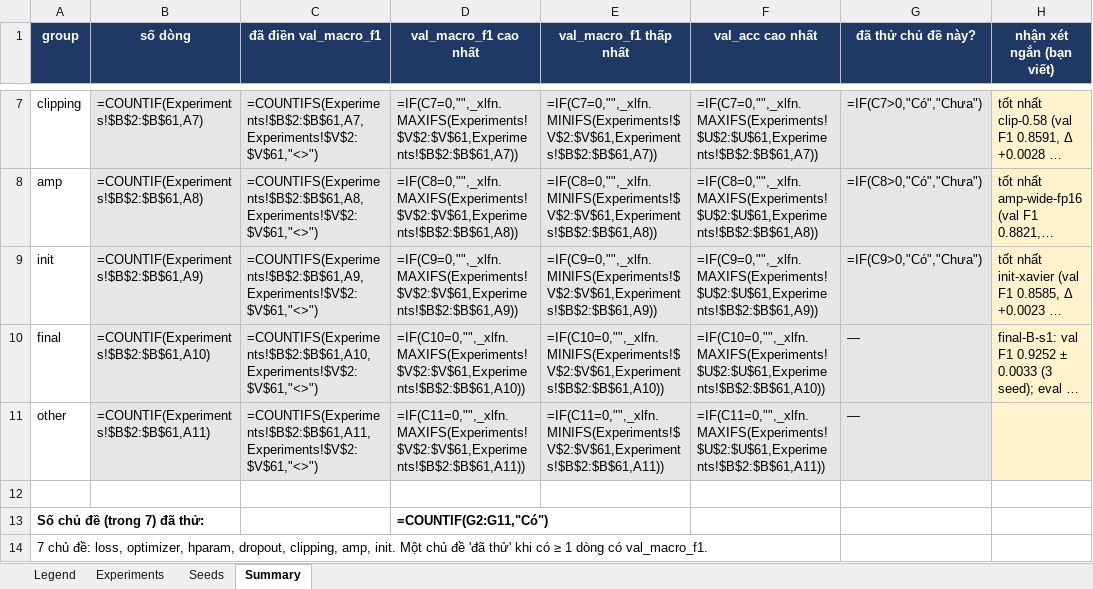
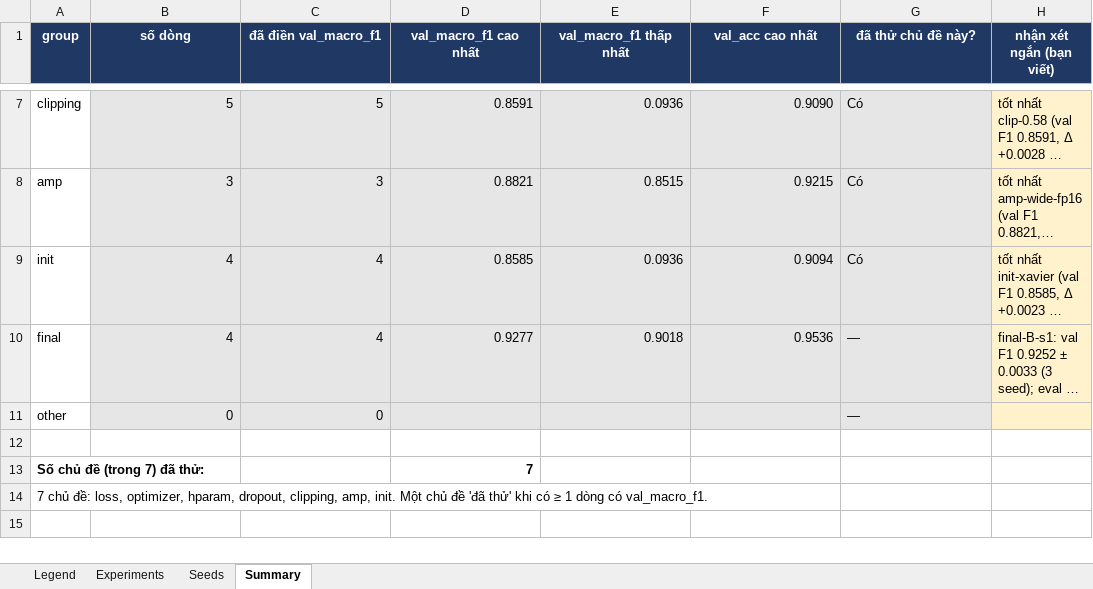
Before and after one commit to sown101/K4-Track4-Day1-Neuralnetwork, an Excel workbook: submission_2A202602457/experiments.xlsx, sheet Summary, drawn as a sheet; only a part is shown, gaps mark what is left out; long unchanged cells end in …; values as stored, in another font and other column widths than the file's, no borders; formulas without a stored value are shown as written; the diff covers the shown part only; the diff names each change by its address in the sheet, - before the commit and + after, or states it on an @@ line.

```diff
--- a/submission_2A202602457/experiments.xlsx (sheet Summary)
+++ b/submission_2A202602457/experiments.xlsx (sheet Summary)
-B7 (số dòng): =COUNTIF(Experiments!$B$2:$B$61,A7)
+B7 (số dòng): 5
-C7 (đã điền val_macro_f1): =COUNTIFS(Experiments!$B$2:$B$61,A7,Experiments!$V$2:$V$61,"<>")
+C7 (đã điền val_macro_f1): 5
-D7 (val_macro_f1 cao nhất): =IF(C7=0,"",_xlfn.MAXIFS(Experiments!$V$2:$V$61,Experiments!$B$2:$B$61,A7))
+D7 (val_macro_f1 cao nhất): 0.8591
-E7 (val_macro_f1 thấp nhất): =IF(C7=0,"",_xlfn.MINIFS(Experiments!$V$2:$V$61,Experiments!$B$2:$B$61,A7))
+E7 (val_macro_f1 thấp nhất): 0.0936
-F7 (val_acc cao nhất): =IF(C7=0,"",_xlfn.MAXIFS(Experiments!$U$2:$U$61,Experiments!$B$2:$B$61,A7))
+F7 (val_acc cao nhất): 0.9090
-G7 (đã thử chủ đề này?): =IF(C7>0,"Có","Chưa")
+G7 (đã thử chủ đề này?): Có
-B8 (số dòng): =COUNTIF(Experiments!$B$2:$B$61,A8)
+B8 (số dòng): 3
-C8 (đã điền val_macro_f1): =COUNTIFS(Experiments!$B$2:$B$61,A8,Experiments!$V$2:$V$61,"<>")
+C8 (đã điền val_macro_f1): 3
-D8 (val_macro_f1 cao nhất): =IF(C8=0,"",_xlfn.MAXIFS(Experiments!$V$2:$V$61,Experiments!$B$2:$B$61,A8))
+D8 (val_macro_f1 cao nhất): 0.8821
-E8 (val_macro_f1 thấp nhất): =IF(C8=0,"",_xlfn.MINIFS(Experiments!$V$2:$V$61,Experiments!$B$2:$B$61,A8))
+E8 (val_macro_f1 thấp nhất): 0.8515
-F8 (val_acc cao nhất): =IF(C8=0,"",_xlfn.MAXIFS(Experiments!$U$2:$U$61,Experiments!$B$2:$B$61,A8))
+F8 (val_acc cao nhất): 0.9215
-G8 (đã thử chủ đề này?): =IF(C8>0,"Có","Chưa")
+G8 (đã thử chủ đề này?): Có
-B9 (số dòng): =COUNTIF(Experiments!$B$2:$B$61,A9)
+B9 (số dòng): 4
-C9 (đã điền val_macro_f1): =COUNTIFS(Experiments!$B$2:$B$61,A9,Experiments!$V$2:$V$61,"<>")
+C9 (đã điền val_macro_f1): 4
-D9 (val_macro_f1 cao nhất): =IF(C9=0,"",_xlfn.MAXIFS(Experiments!$V$2:$V$61,Experiments!$B$2:$B$61,A9))
+D9 (val_macro_f1 cao nhất): 0.8585
-E9 (val_macro_f1 thấp nhất): =IF(C9=0,"",_xlfn.MINIFS(Experiments!$V$2:$V$61,Experiments!$B$2:$B$61,A9))
+E9 (val_macro_f1 thấp nhất): 0.0936
-F9 (val_acc cao nhất): =IF(C9=0,"",_xlfn.MAXIFS(Experiments!$U$2:$U$61,Experiments!$B$2:$B$61,A9))
+F9 (val_acc cao nhất): 0.9094
-G9 (đã thử chủ đề này?): =IF(C9>0,"Có","Chưa")
+G9 (đã thử chủ đề này?): Có
-B10 (số dòng): =COUNTIF(Experiments!$B$2:$B$61,A10)
+B10 (số dòng): 4
-C10 (đã điền val_macro_f1): =COUNTIFS(Experiments!$B$2:$B$61,A10,Experiments!$V$2:$V$61,"<>")
+C10 (đã điền val_macro_f1): 4
-D10 (val_macro_f1 cao nhất): =IF(C10=0,"",_xlfn.MAXIFS(Experiments!$V$2:$V$61,Experiments!$B$2:$B$61,A10))
+D10 (val_macro_f1 cao nhất): 0.9277
-E10 (val_macro_f1 thấp nhất): =IF(C10=0,"",_xlfn.MINIFS(Experiments!$V$2:$V$61,Experiments!$B$2:$B$61,A10))
+E10 (val_macro_f1 thấp nhất): 0.9018
-F10 (val_acc cao nhất): =IF(C10=0,"",_xlfn.MAXIFS(Experiments!$U$2:$U$61,Experiments!$B$2:$B$61,A10))
+F10 (val_acc cao nhất): 0.9536
-B11 (số dòng): =COUNTIF(Experiments!$B$2:$B$61,A11)
+B11 (số dòng): 0
-C11 (đã điền val_macro_f1): =COUNTIFS(Experiments!$B$2:$B$61,A11,Experiments!$V$2:$V$61,"<>")
+C11 (đã điền val_macro_f1): 0
-D11 (val_macro_f1 cao nhất): =IF(C11=0,"",_xlfn.MAXIFS(Experiments!$V$2:$V$61,Experiments!$B$2:$B$61,A11))
+D11 (val_macro_f1 cao nhất): (empty)
-E11 (val_macro_f1 thấp nhất): =IF(C11=0,"",_xlfn.MINIFS(Experiments!$V$2:$V$61,Experiments!$B$2:$B$61,A11))
+E11 (val_macro_f1 thấp nhất): (empty)
-F11 (val_acc cao nhất): =IF(C11=0,"",_xlfn.MAXIFS(Experiments!$U$2:$U$61,Experiments!$B$2:$B$61,A11))
+F11 (val_acc cao nhất): (empty)
-D13 (val_macro_f1 cao nhất): =COUNTIF(G2:G11,"Có")
+D13 (val_macro_f1 cao nhất): 7
```
Also changed, not shown: 29 edited cells elsewhere in this sheet, sheet Experiments, sheet Seeds, formulas that keep their value, 6 other files.
